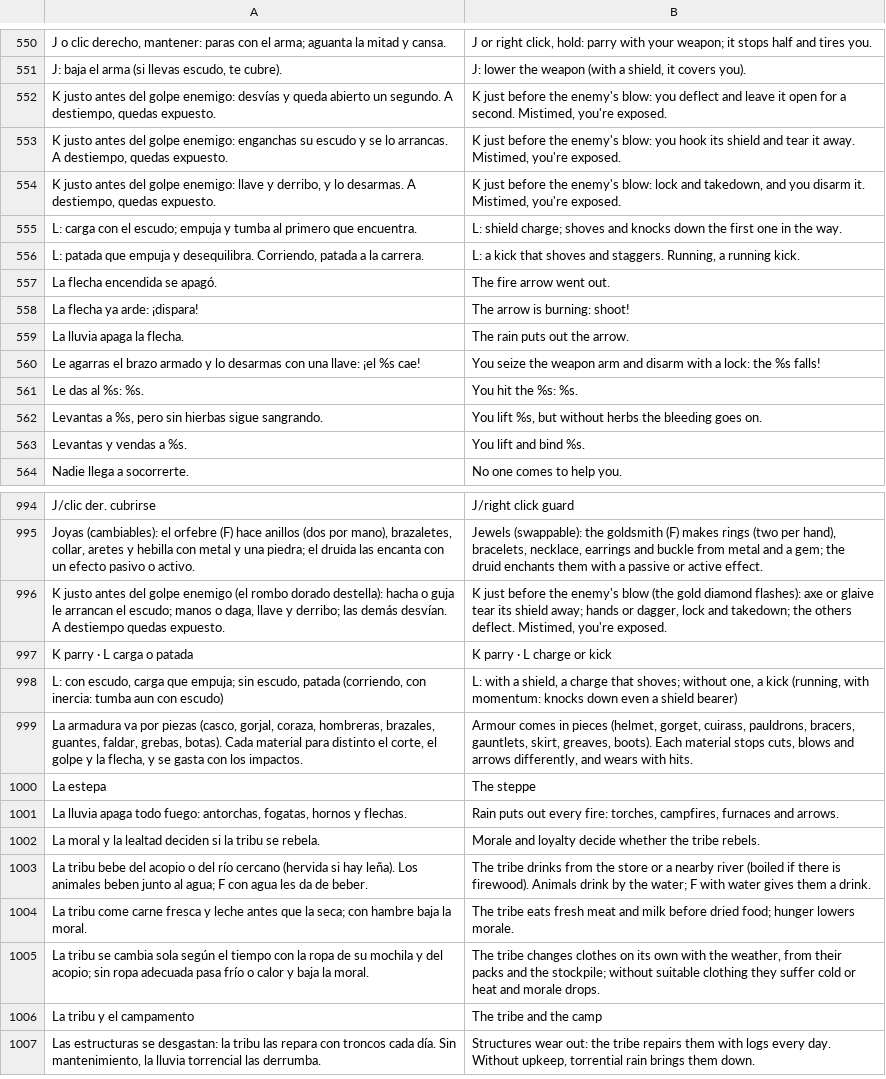
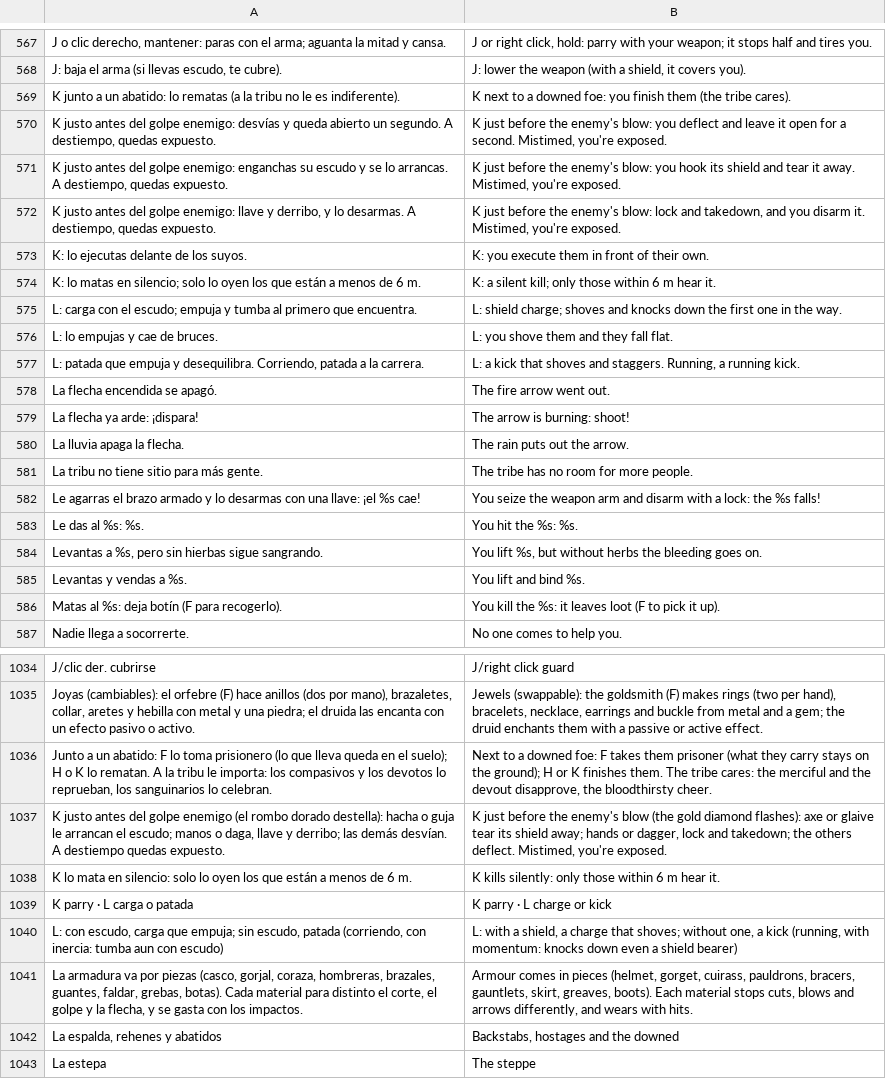
Before and after one commit to amaturanas-sys/Scavenger, a TSV file: assets/i18n/en.tsv, drawn as a sheet; only a part is shown, gaps mark what is left out; the shorter side is filled out with more unchanged rows; the diff covers the shown part only.

```diff
--- a/assets/i18n/en.tsv
+++ b/assets/i18n/en.tsv
@@ -551,2 +568,3 @@ J o clic derecho, mantener: paras con el arma; aguanta la mitad y cansa.	J or ri
 J: baja el arma (si llevas escudo, te cubre).	J: lower the weapon (with a shield, it covers you).
+K junto a un abatido: lo rematas (a la tribu no le es indiferente).	K next to a downed foe: you finish them (the tribe cares).
 K justo antes del golpe enemigo: desvías y queda abierto un segundo. A destiempo, quedas expuesto.	K just before the enemy's blow: you deflect and leave it open for a second. Mistimed, you're exposed.
@@ -554,3 +572,6 @@ K justo antes del golpe enemigo: enganchas su escudo y se lo arrancas. A destiem
 K justo antes del golpe enemigo: llave y derribo, y lo desarmas. A destiempo, quedas expuesto.	K just before the enemy's blow: lock and takedown, and you disarm it. Mistimed, you're exposed.
+K: lo ejecutas delante de los suyos.	K: you execute them in front of their own.
+K: lo matas en silencio; solo lo oyen los que están a menos de 6 m.	K: a silent kill; only those within 6 m hear it.
 L: carga con el escudo; empuja y tumba al primero que encuentra.	L: shield charge; shoves and knocks down the first one in the way.
+L: lo empujas y cae de bruces.	L: you shove them and they fall flat.
 L: patada que empuja y desequilibra. Corriendo, patada a la carrera.	L: a kick that shoves and staggers. Running, a running kick.
@@ -559,2 +580,3 @@ La flecha ya arde: ¡dispara!	The arrow is burning: shoot!
 La lluvia apaga la flecha.	The rain puts out the arrow.
+La tribu no tiene sitio para más gente.	The tribe has no room for more people.
 Le agarras el brazo armado y lo desarmas con una llave: ¡el %s cae!	You seize the weapon arm and disarm with a lock: the %s falls!
@@ -563,2 +585,3 @@ Levantas a %s, pero sin hierbas sigue sangrando.	You lift %s, but without herbs
 Levantas y vendas a %s.	You lift and bind %s.
+Matas al %s: deja botín (F para recogerlo).	You kill the %s: it leaves loot (F to pick it up).
 Nadie llega a socorrerte.	No one comes to help you.
@@ -995,3 +1035,5 @@ J/clic der. cubrirse	J/right click guard
 Joyas (cambiables): el orfebre (F) hace anillos (dos por mano), brazaletes, collar, aretes y hebilla con metal y una piedra; el druida las encanta con un efecto pasivo o activo.	Jewels (swappable): the goldsmith (F) makes rings (two per hand), bracelets, necklace, earrings and buckle from metal and a gem; the druid enchants them with a passive or active effect.
+Junto a un abatido: F lo toma prisionero (lo que lleva queda en el suelo); H o K lo rematan. A la tribu le importa: los compasivos y los devotos lo reprueban, los sanguinarios lo celebran.	Next to a downed foe: F takes them prisoner (what they carry stays on the ground); H or K finishes them. The tribe cares: the merciful and the devout disapprove, the bloodthirsty cheer.
 K justo antes del golpe enemigo (el rombo dorado destella): hacha o guja le arrancan el escudo; manos o daga, llave y derribo; las demás desvían. A destiempo quedas expuesto.	K just before the enemy's blow (the gold diamond flashes): axe or glaive tear its shield away; hands or dagger, lock and takedown; the others deflect. Mistimed, you're exposed.
+K lo mata en silencio: solo lo oyen los que están a menos de 6 m.	K kills silently: only those within 6 m hear it.
 K parry · L carga o patada	K parry · L charge or kick
@@ -999,2 +1041,3 @@ L: con escudo, carga que empuja; sin escudo, patada (corriendo, con inercia: tum
 La armadura va por piezas (casco, gorjal, coraza, hombreras, brazales, guantes, faldar, grebas, botas). Cada material para distinto el corte, el golpe y la flecha, y se gasta con los impactos.	Armour comes in pieces (helmet, gorget, cuirass, pauldrons, bracers, gauntlets, skirt, greaves, boots). Each material stops cuts, blows and arrows differently, and wears with hits.
+La espalda, rehenes y abatidos	Backstabs, hostages and the downed
 La estepa	The steppe
```
Also changed, not shown: 40 added rows, 5 removed rows and 2 edited cells elsewhere in this file, 25 other files.
